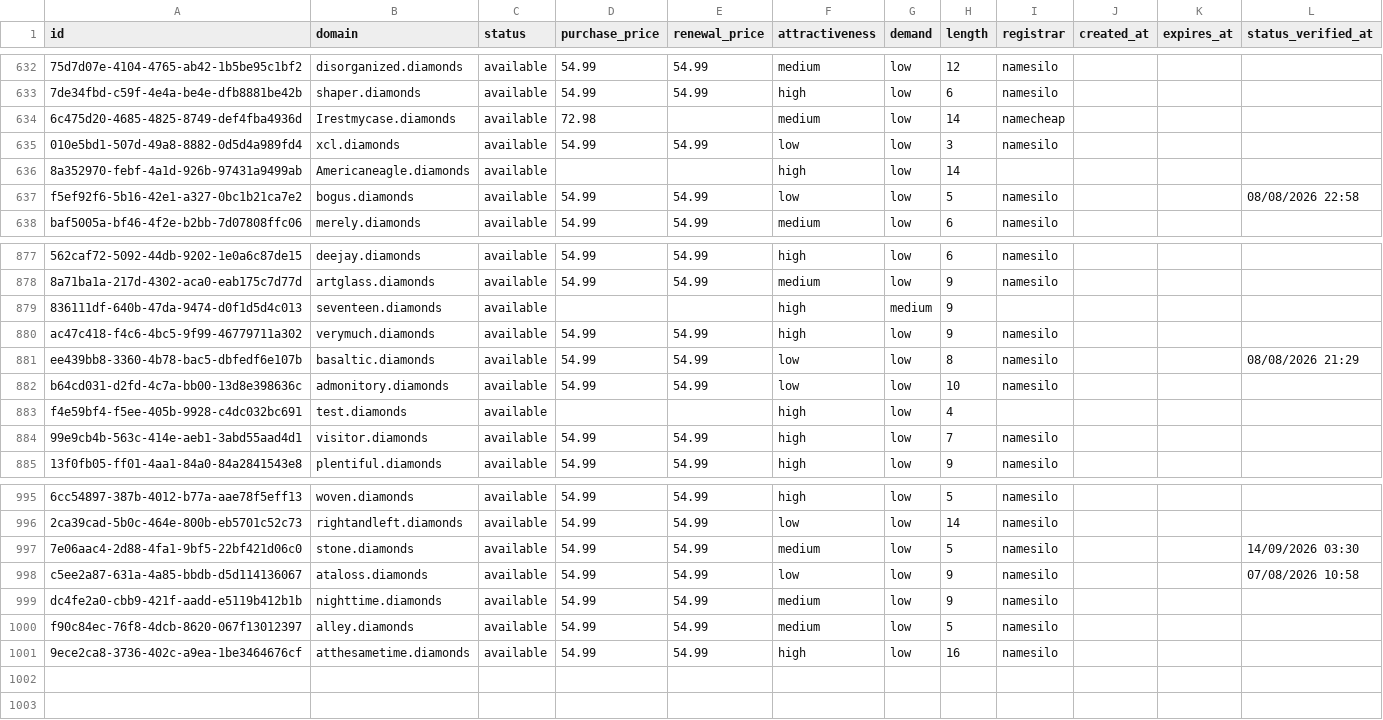
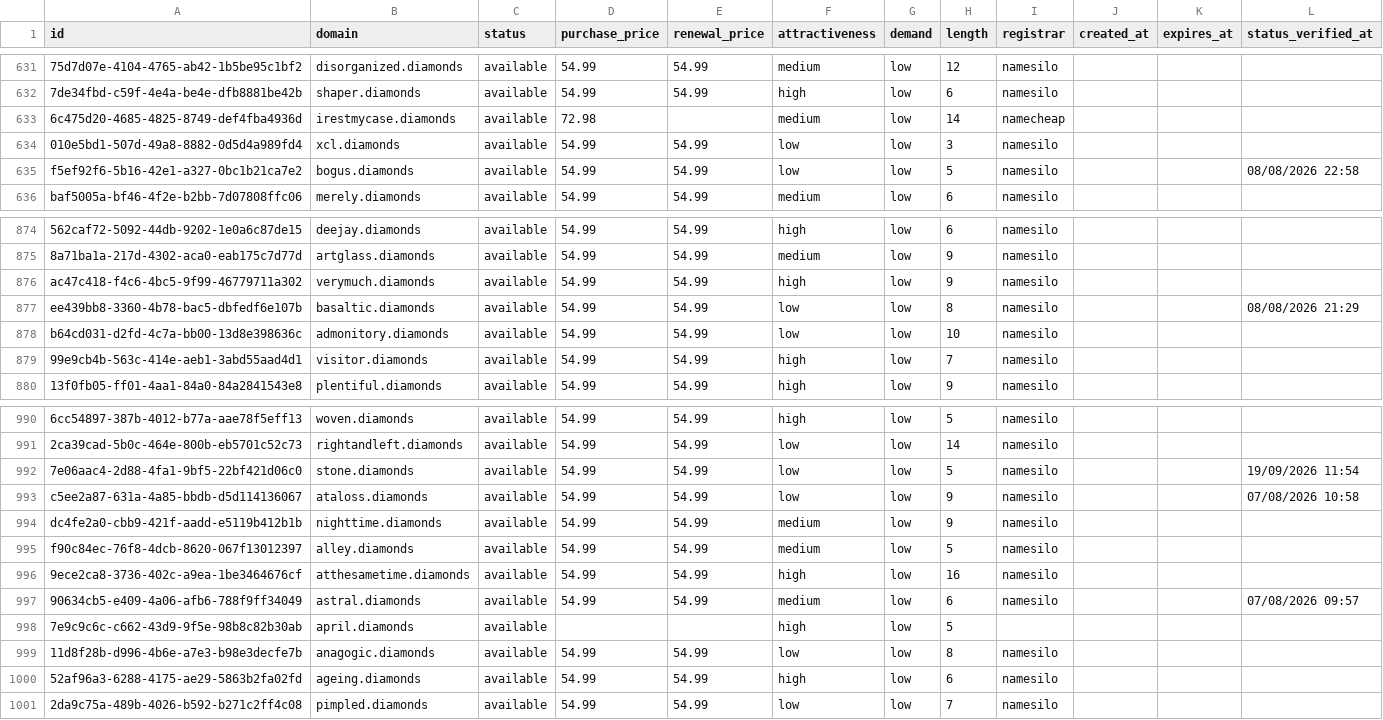
Before and after one commit to UniqueDomains/diamonds-oneword-domains, a CSV file: diamonds.csv, drawn as a sheet; only a part is shown, gaps mark what is left out; removed rows and columns are numbered as before the commit, all else as after; the diff covers the shown part only; the diff names each change by its address in the sheet, - before the commit and + after, or states it on an @@ line.

Commit message:
Domains update

```diff
--- a/diamonds.csv
+++ b/diamonds.csv
-B633 (domain): Irestmycase.diamonds
+B633 (domain): irestmycase.diamonds
-row 636: 8a352970-febf-4a1d-926b-97431a9499ab | Americaneagle.diamonds | available |  |  | high | low | 14
-row 879: 836111df-640b-47da-9474-d0f1d5d4c013 | seventeen.diamonds | available |  |  | high | medium | 9
-row 883: f4e59bf4-f5ee-405b-9928-c4dc032bc691 | test.diamonds | available |  |  | high | low | 4
-F992 (attractiveness): medium
+F992 (attractiveness): low
-L992 (status_verified_at): 14/09/2026 03:30
+L992 (status_verified_at): 19/09/2026 11:54
+row 997: 90634cb5-e409-4a06-afb6-788f9ff34049 | astral.diamonds | available | 54.99 | 54.99 | medium | low | 6 | namesilo |  |  | 07/08/2026 09:57
+row 998: 7e9c9c6c-c662-43d9-9f5e-98b8c82b30ab | april.diamonds | available |  |  | high | low | 5
+row 999: 11d8f28b-d996-4b6e-a7e3-b98e3decfe7b | anagogic.diamonds | available | 54.99 | 54.99 | low | low | 8 | namesilo
+row 1000: 52af96a3-6288-4175-ae29-5863b2fa02fd | ageing.diamonds | available | 54.99 | 54.99 | high | low | 6 | namesilo
+row 1001: 2da9c75a-489b-4026-b592-b271c2ff4c08 | pimpled.diamonds | available | 54.99 | 54.99 | low | low | 7 | namesilo
```
Also changed, not shown: 2 removed rows and 77 edited cells elsewhere in this file, 4 other files.
